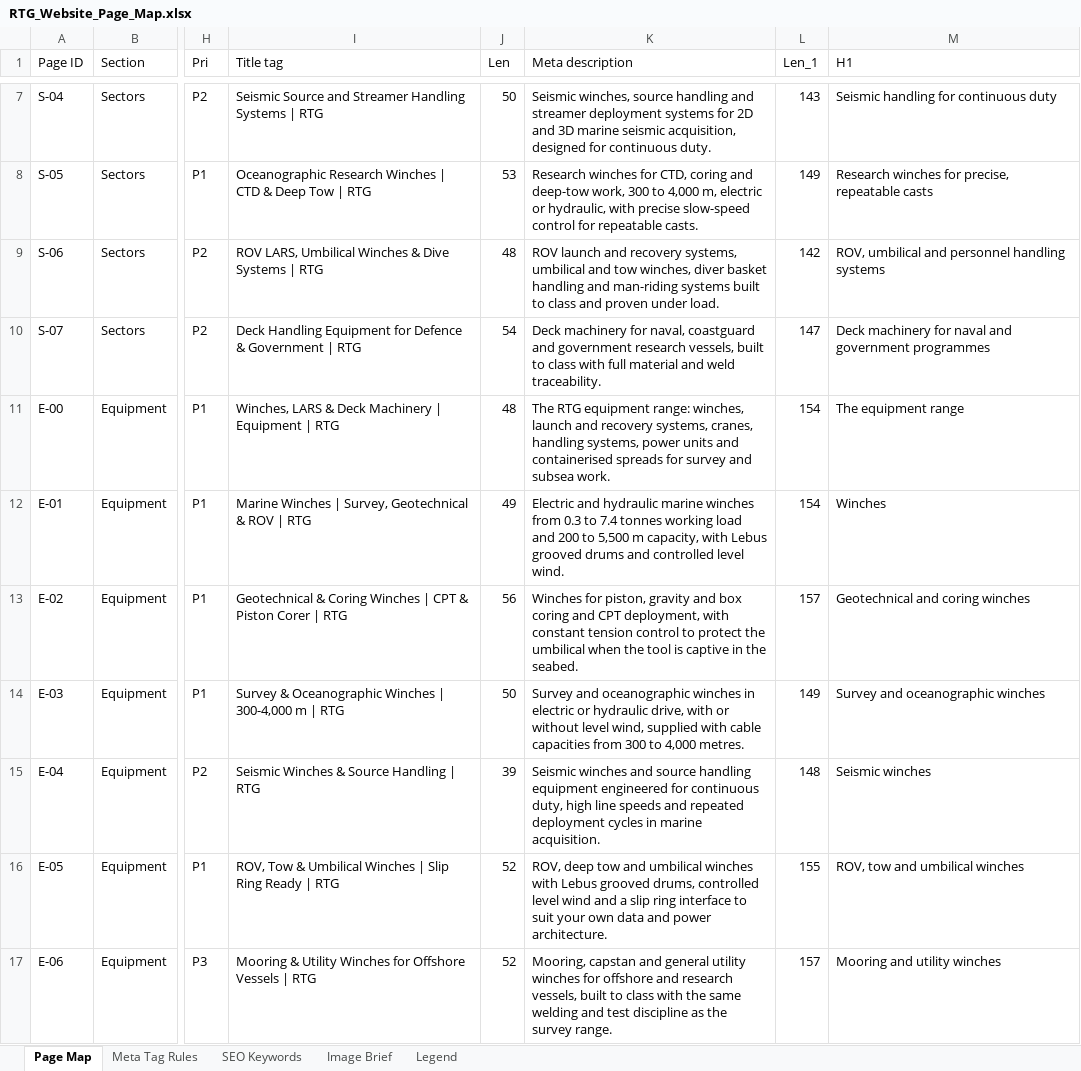
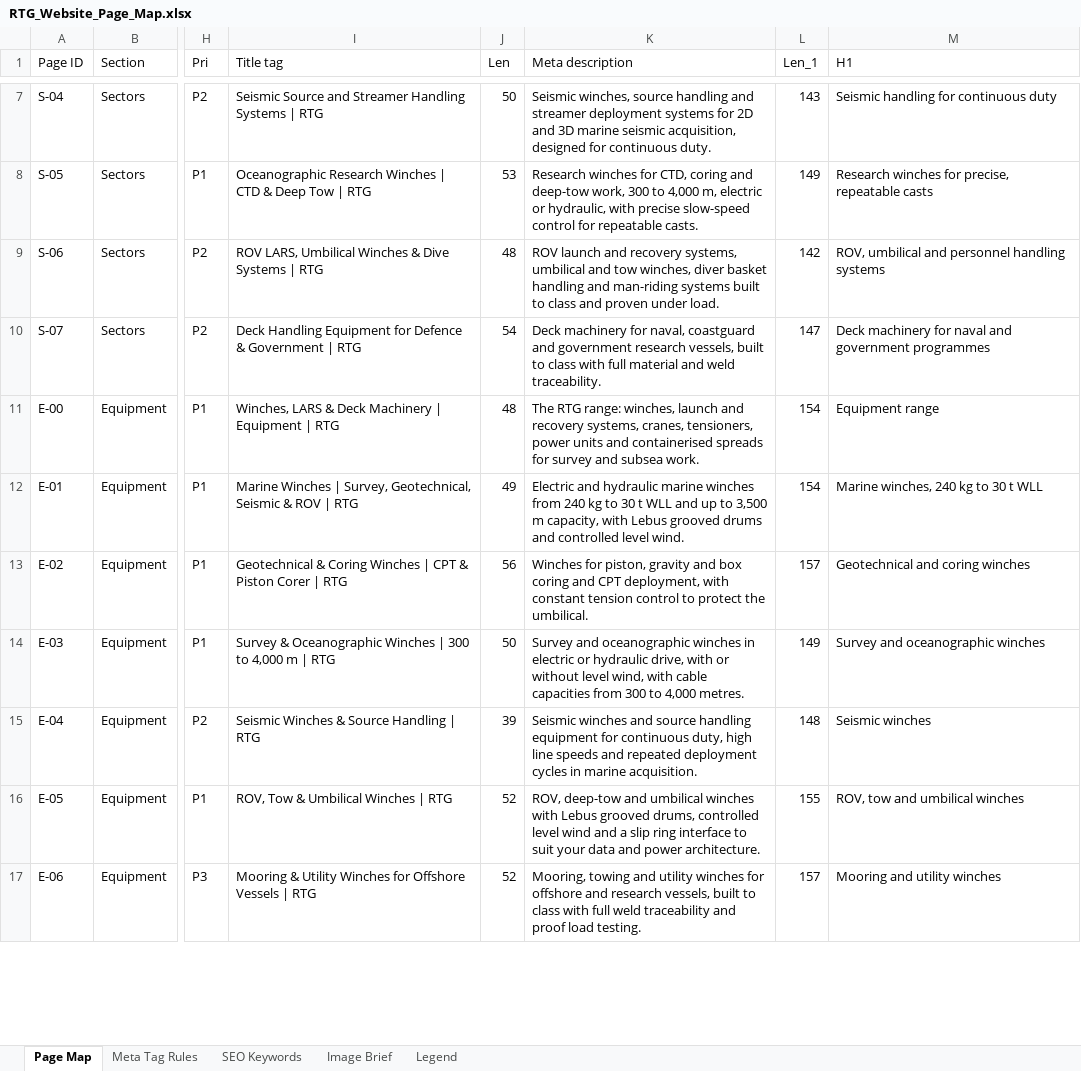
Before and after one commit to LucasKing4546/Tie-Services-International, an Excel workbook: RTG_Website/research/RTG_Website_Page_Map.xlsx, sheet Page Map, drawn as a sheet; only a part is shown, gaps mark what is left out; values as stored, in another font and other column widths than the file's, no borders; the diff covers the shown part only; the diff names each change by its address in the sheet, - before the commit and + after, or states it on an @@ line.

```diff
--- a/RTG_Website/research/RTG_Website_Page_Map.xlsx (sheet Page Map)
+++ b/RTG_Website/research/RTG_Website_Page_Map.xlsx (sheet Page Map)
-K11 (Meta description): The RTG equipment range: winches, launch and recovery systems, cranes, handling systems, power units…
+K11 (Meta description): The RTG range: winches, launch and recovery systems, cranes, tensioners, power units…
-M11 (H1): The equipment range
+M11 (H1): Equipment range
-I12 (Title tag): …| Survey, Geotechnical & ROV…
+I12 (Title tag): …| Survey, Geotechnical, Seismic & ROV…
-K12 (Meta description): …winches from 0.3 to 7.4 tonnes working load and 200 to 5,500 m capacity,…
+K12 (Meta description): …winches from 240 kg to 30 t WLL and up to 3,500 m capacity,…
-M12 (H1): Winches
+M12 (H1): Marine winches, 240 kg to 30 t WLL
-K13 (Meta description): …protect the umbilical when the tool is captive in the seabed.
+K13 (Meta description): …protect the umbilical.
-I14 (Title tag): …Winches | 300-4,000 m |…
+I14 (Title tag): …Winches | 300 to 4,000 m |…
-K14 (Meta description): …level wind, supplied with cable…
+K14 (Meta description): …level wind, with cable…
-K15 (Meta description): …handling equipment engineered for continuous…
+K15 (Meta description): …handling equipment for continuous…
-I16 (Title tag): ROV, Tow & Umbilical Winches | Slip Ring Ready | RTG
+I16 (Title tag): ROV, Tow & Umbilical Winches | RTG
-K16 (Meta description): ROV, deep tow and umbilical winches with Lebus grooved drums, controlled level wind and a slip ring interface to suit your own data and…
+K16 (Meta description): ROV, deep-tow and umbilical winches with Lebus grooved drums, controlled level wind and a slip ring interface to suit your data and…
-K17 (Meta description): Mooring, capstan and general utility winches for offshore and research vessels, built to class with the same welding and test discipline as the survey range.
+K17 (Meta description): Mooring, towing and utility winches for offshore and research vessels, built to class with full weld traceability and proof load testing.
```
Also changed, not shown: 10 edited cells elsewhere in this sheet, 17 other files.
